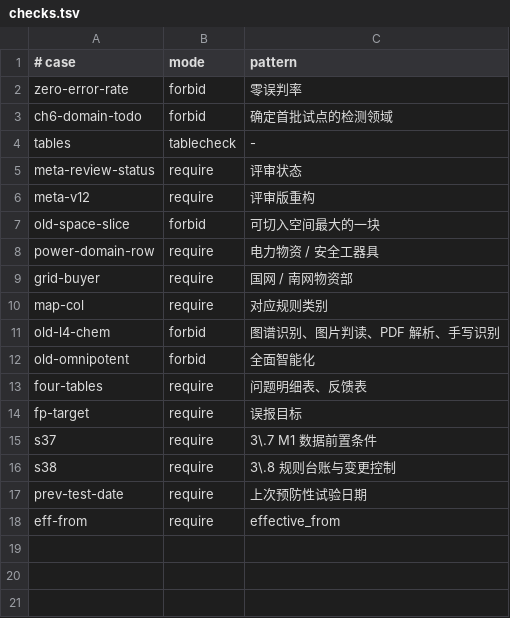
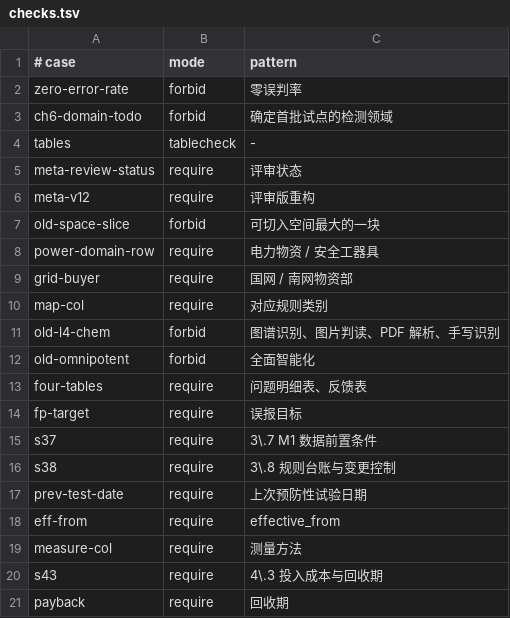
Before and after one commit to Kienqq518/-LIMS-with-BZK-Plan, a TSV file: docs/feishu/lims-ai-review/checks.tsv, drawn as a sheet; the diff names each change by its address in the sheet, - before the commit and + after, or states it on an @@ line.

Commit message:
docs(lims-ai-review): T7 4.2 测量方法列 + 新增 4.3 投入成本与回收期

```diff
--- a/docs/feishu/lims-ai-review/checks.tsv
+++ b/docs/feishu/lims-ai-review/checks.tsv
+row 19: measure-col | require | 测量方法
+row 20: s43 | require | 4\.3 投入成本与回收期
+row 21: payback | require | 回收期
```
Also changed, not shown: 3 other files.
